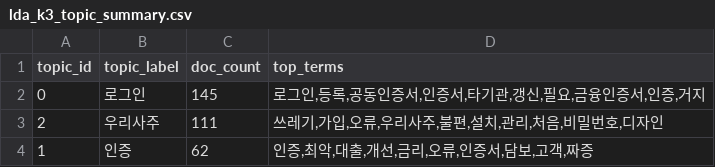
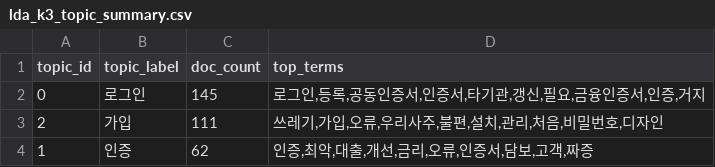
Before and after one commit to AndrewLee-Korea/Topic-Modeling-for-Mobile-Banking-App-Reviews, a CSV file: Result_Colab/lda_k3_topic_summary.csv, drawn as a sheet.

```diff
--- a/Result_Colab/lda_k3_topic_summary.csv
+++ b/Result_Colab/lda_k3_topic_summary.csv
@@ -2,3 +2,3 @@
 0,로그인,145,"로그인,등록,공동인증서,인증서,타기관,갱신,필요,금융인증서,인증,거지"
-2,우리사주,111,"쓰레기,가입,오류,우리사주,불편,설치,관리,처음,비밀번호,디자인"
+2,가입,111,"쓰레기,가입,오류,우리사주,불편,설치,관리,처음,비밀번호,디자인"
 1,인증,62,"인증,최악,대출,개선,금리,오류,인증서,담보,고객,짜증"
```
Also changed, not shown: Result_Colab/lda_k3_dominant_topics.csv, 9 other files.
